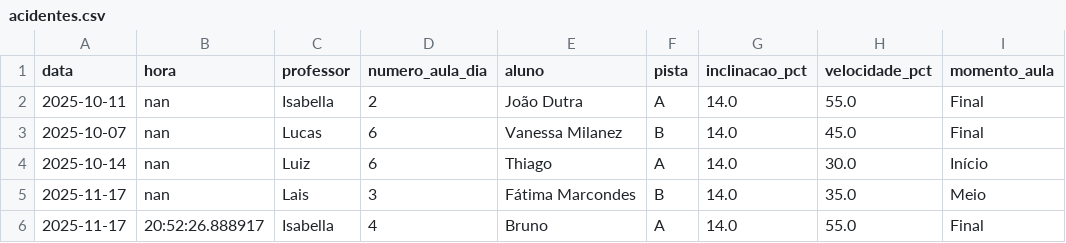
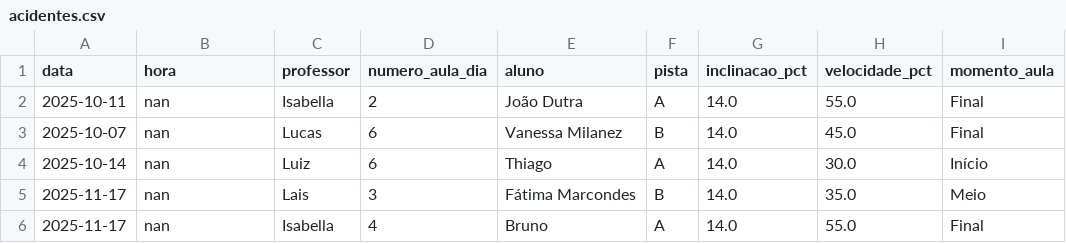
Before and after one commit to jpparizotto/Born---Dashboard, a CSV file: backups/acidentes.csv, drawn as a sheet; only a part is shown; the diff covers the shown part only; the diff names each change by its address in the sheet, - before the commit and + after, or states it on an @@ line.

Commit message:
Snapshot automático do arquivo de acidentes.csv

```diff
--- a/backups/acidentes.csv
+++ b/backups/acidentes.csv
-B6 (hora): 20:52:26.888917
+B6 (hora): nan
```
Also changed, not shown: 1 added row elsewhere in this file.
